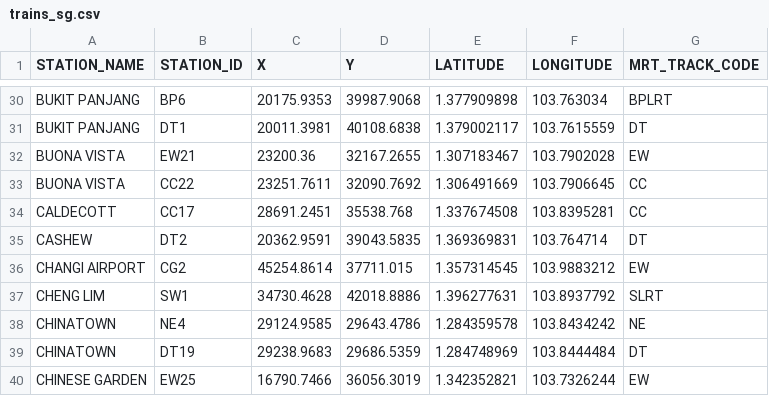
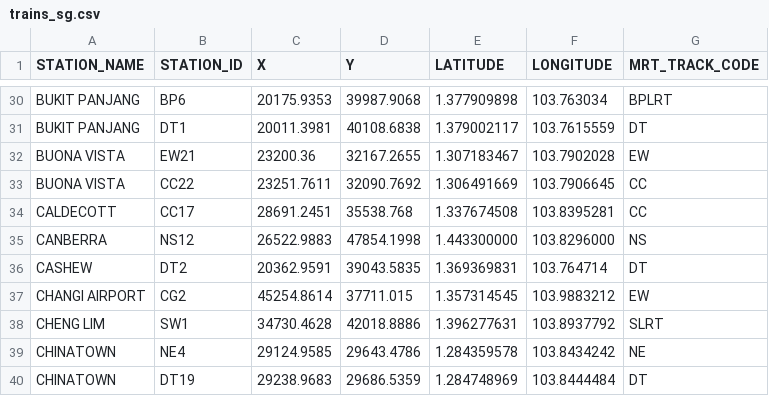
Before and after one commit to terencelimsayjian/mrt-routing, a CSV file: src/main/resources/trains_sg.csv, drawn as a sheet; only a part is shown, gaps mark what is left out; the shorter side is filled out with more unchanged rows; the diff names each change by its address in the sheet, - before the commit and + after, or states it on an @@ line.

Commit message:
Add missing canberra station

```diff
--- a/src/main/resources/trains_sg.csv
+++ b/src/main/resources/trains_sg.csv
+row 35: CANBERRA | NS12 | 26522.9883 | 47854.1998 | 1.443300000 | 103.8296000 | NS
```
